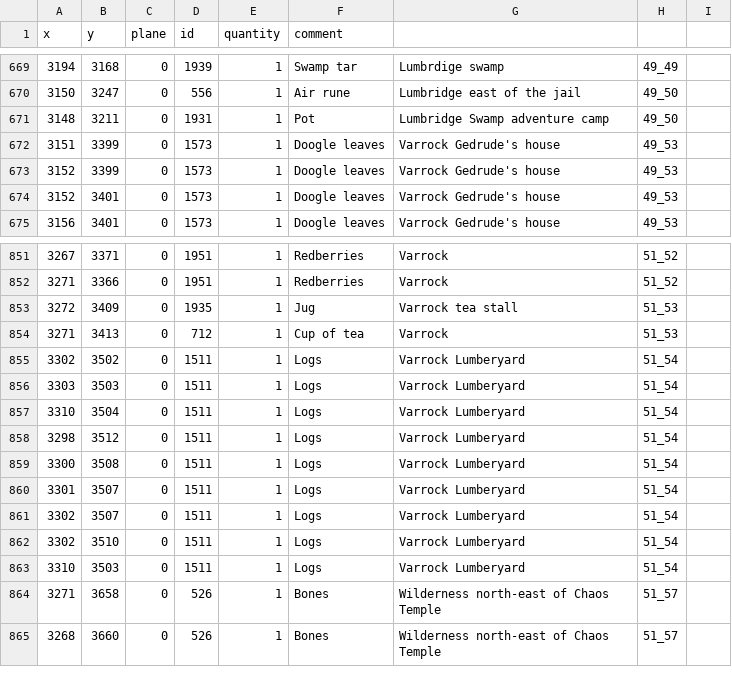
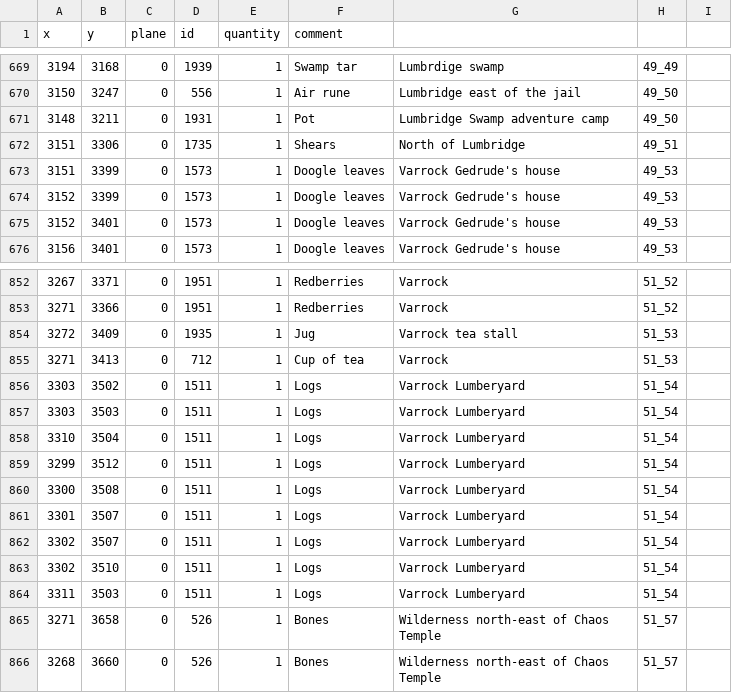
Before and after one commit to 2004Scape/Server, a CSV file: data/config/obj-spawns.csv, drawn as a sheet; only a part is shown, gaps mark what is left out.

Commit message:
fix: Logs in 51_54, added Shears in 49_51

```diff
--- a/data/config/obj-spawns.csv
+++ b/data/config/obj-spawns.csv
@@ -671,2 +671,3 @@ x,y,plane,id,quantity,comment
 3148,3211,0,1931,1,Pot,Lumbridge Swamp adventure camp,49_50
+3151,3306,0,1735,1,Shears,North of Lumbridge,49_51
 3151,3399,0,1573,1,Doogle leaves,Varrock Gedrude's house,49_53
@@ -854,6 +855,6 @@ x,y,plane,id,quantity,comment
 3271,3413,0,712,1,Cup of tea,Varrock,51_53
-3302,3502,0,1511,1,Logs,Varrock Lumberyard,51_54
+3303,3502,0,1511,1,Logs,Varrock Lumberyard,51_54
 3303,3503,0,1511,1,Logs,Varrock Lumberyard,51_54
 3310,3504,0,1511,1,Logs,Varrock Lumberyard,51_54
-3298,3512,0,1511,1,Logs,Varrock Lumberyard,51_54
+3299,3512,0,1511,1,Logs,Varrock Lumberyard,51_54
 3300,3508,0,1511,1,Logs,Varrock Lumberyard,51_54
@@ -862,3 +863,3 @@ x,y,plane,id,quantity,comment
 3302,3510,0,1511,1,Logs,Varrock Lumberyard,51_54
-3310,3503,0,1511,1,Logs,Varrock Lumberyard,51_54
+3311,3503,0,1511,1,Logs,Varrock Lumberyard,51_54
 3271,3658,0,526,1,Bones,Wilderness north-east of Chaos Temple,51_57
```
